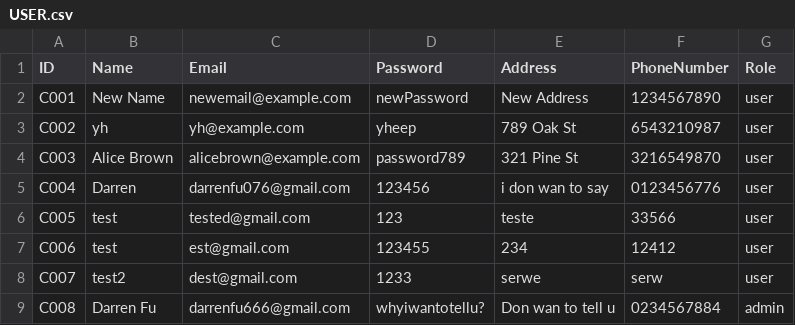
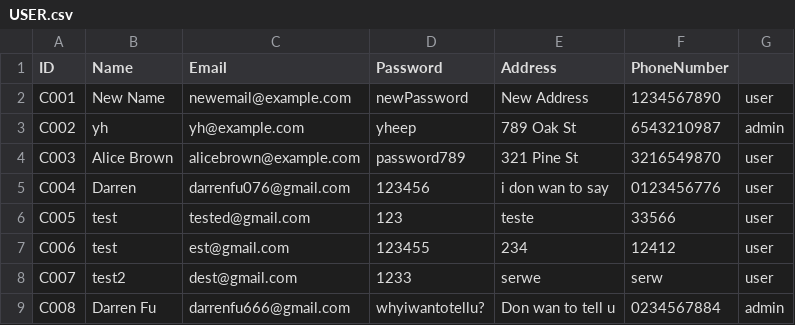
Before and after one commit to ccchaigordon/CAT201-Project, a CSV file: backend/src/main/resources/USER.csv, drawn as a sheet.

```diff
--- a/backend/src/main/resources/USER.csv
+++ b/backend/src/main/resources/USER.csv
@@ -1,4 +1,4 @@
-ID,Name,Email,Password,Address,PhoneNumber,Role
+ID,Name,Email,Password,Address,PhoneNumber
 C001,New Name,newemail@example.com,newPassword,New Address,1234567890,user
-C002,yh,yh@example.com,yheep,789 Oak St,6543210987,user
+C002,yh,yh@example.com,yheep,789 Oak St,6543210987,admin
 C003,Alice Brown,alicebrown@example.com,password789,321 Pine St,3216549870,user
```
Also changed, not shown: backend/target/classes/USER.csv, 25 other files.
